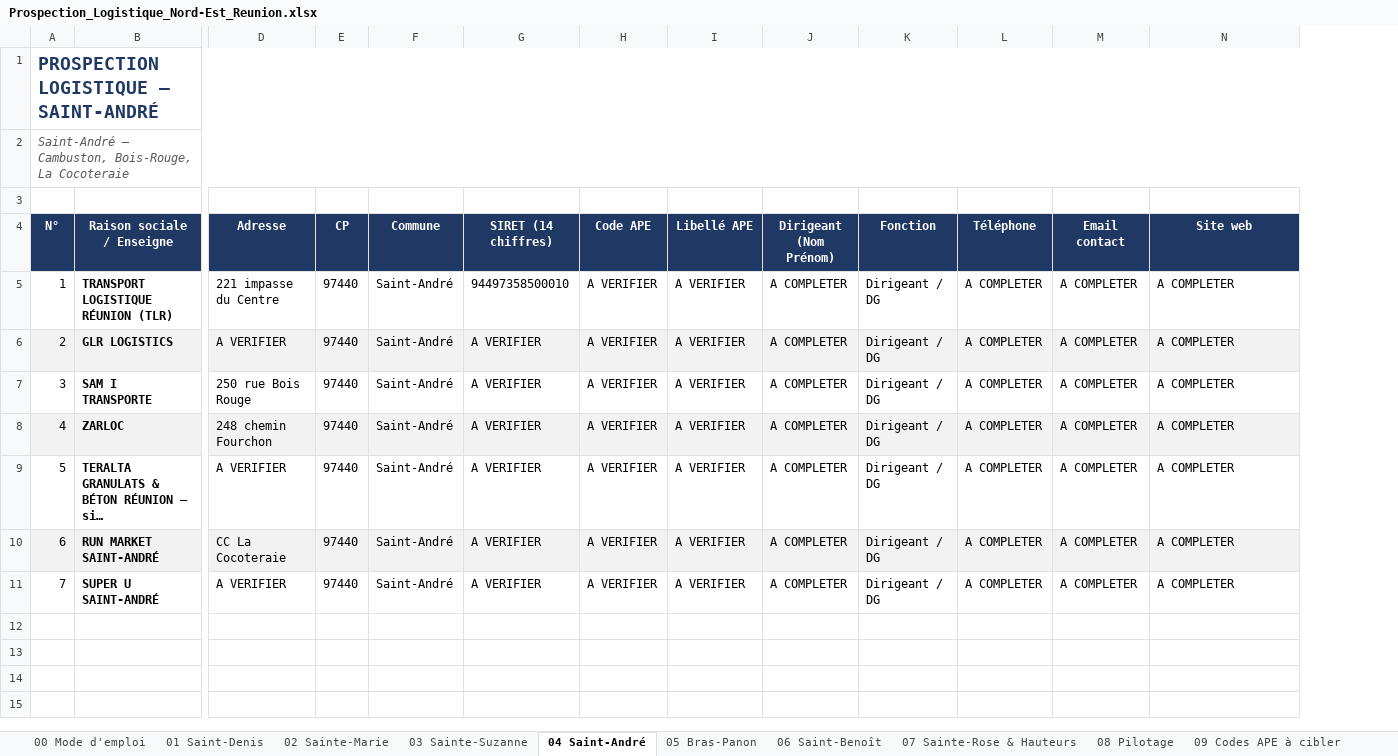
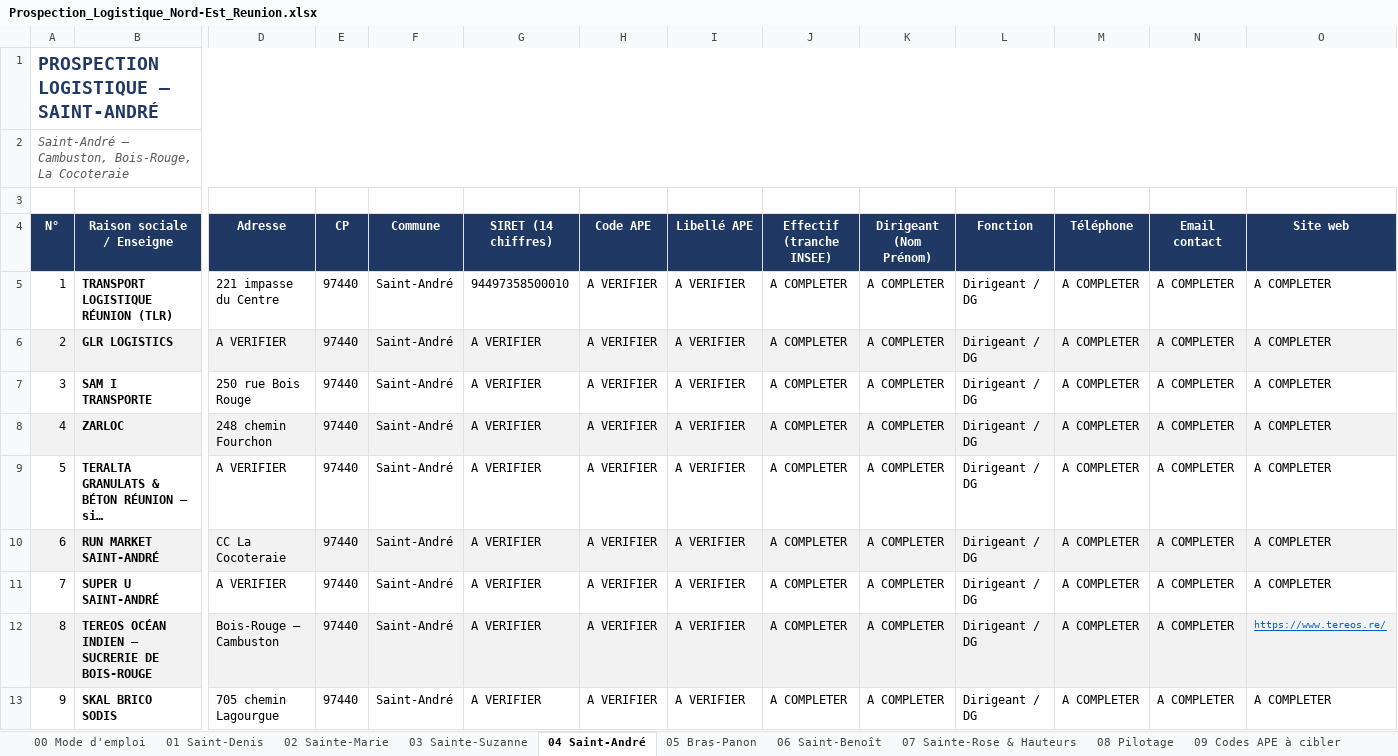
Before and after one commit to armando440775/Claude-, an Excel workbook: prospection/Prospection_Logistique_Nord-Est_Reunion.xlsx, sheet 04 Saint-André, drawn as a sheet; only a part is shown, gaps mark what is left out; long unchanged cells end in …; values as stored, in another font and other column widths than the file's, no borders; rows hold the shown columns only; the diff names each change by its address in the sheet, - before the commit and + after, or states it on an @@ line.

```diff
--- a/prospection/Prospection_Logistique_Nord-Est_Reunion.xlsx (sheet 04 Saint-André)
+++ b/prospection/Prospection_Logistique_Nord-Est_Reunion.xlsx (sheet 04 Saint-André)
+column J (Effectif (tranche INSEE)), rows 5-11: all A COMPLETER
+row 12: 8 | TEREOS OCÉAN INDIEN – SUCRERIE DE BOIS-ROUGE | Bois-Rouge – Cambuston | 97440 | Saint-André | A VERIFIER | A VERIFIER | A VERIFIER | A COMPLETER | A COMPLETER | Dirigeant / DG | A COMPLETER | A COMPLETER | https://www.tereos.re/
+row 13: 9 | SKAL BRICO SODIS | 705 chemin Lagourgue | 97440 | Saint-André | A VERIFIER | A VERIFIER | A VERIFIER | A COMPLETER | A COMPLETER | Dirigeant / DG | A COMPLETER | A COMPLETER | A COMPLETER
```
Also changed, not shown: sheet 02 Sainte-Marie, sheet 01 Saint-Denis, sheet 05 Bras-Panon, sheet 08 Pilotage, sheet 06 Saint-Benoît, sheet 11 Sources & mise à jour, 3 more sheets, 3 other files.
